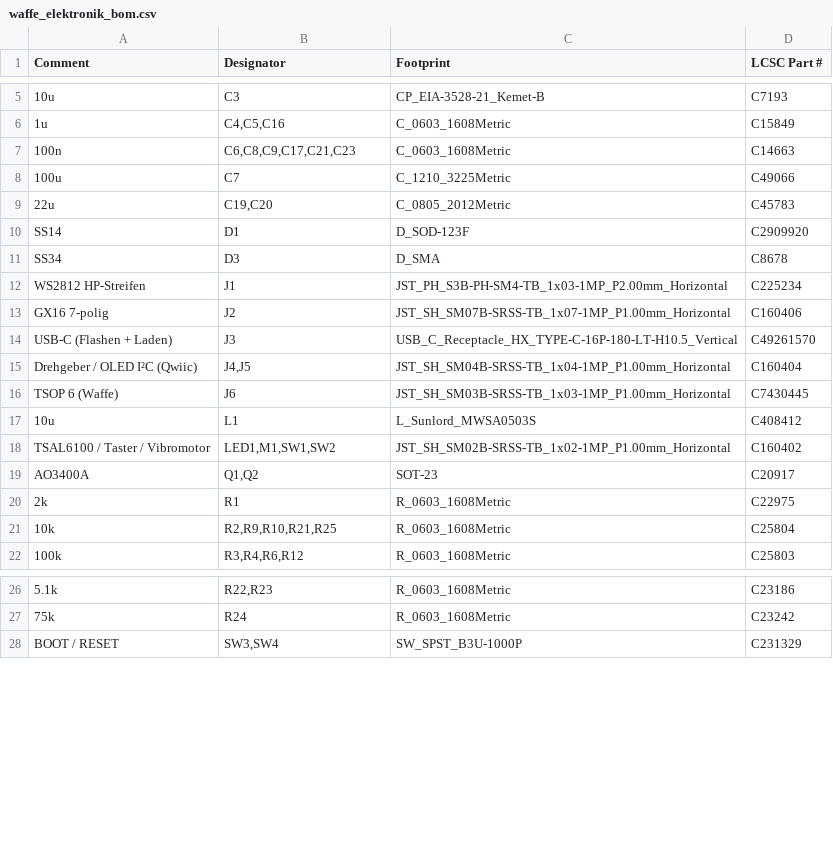
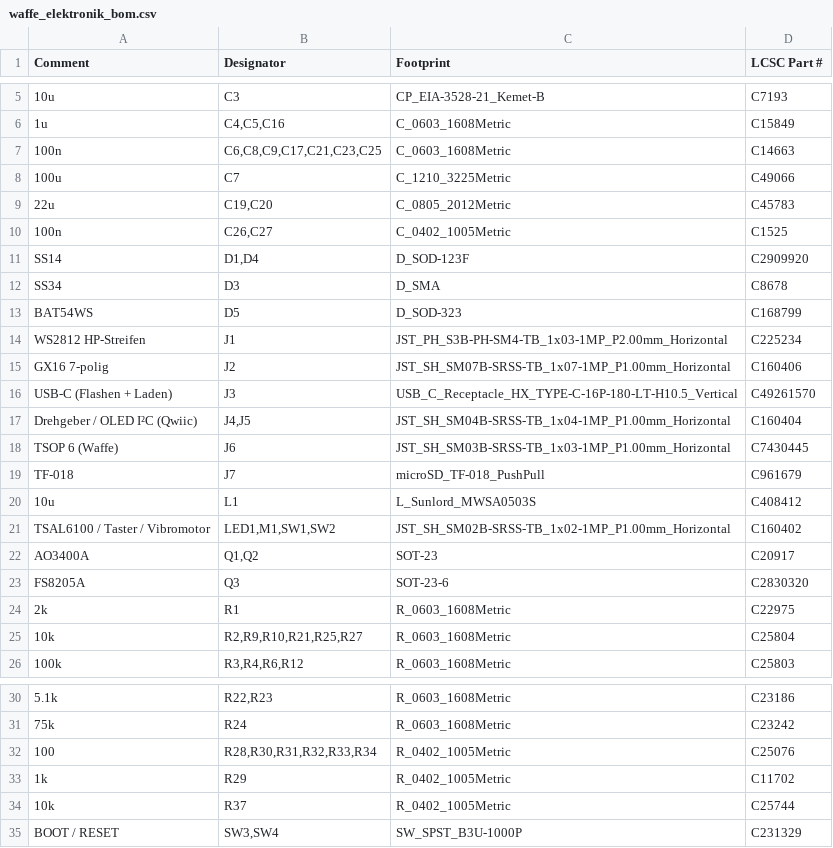
Before and after one commit to G5K-org/open-lasertag, a CSV file: kicad/waffe_elektronik/fertigung/jlcpcb/waffe_elektronik_bom.csv, drawn as a sheet; only a part is shown, gaps mark what is left out; the diff covers the shown part only.

```diff
--- a/kicad/waffe_elektronik/fertigung/jlcpcb/waffe_elektronik_bom.csv
+++ b/kicad/waffe_elektronik/fertigung/jlcpcb/waffe_elektronik_bom.csv
@@ -6,7 +6,9 @@ Comment,Designator,Footprint,LCSC Part #
 1u,"C4,C5,C16",C_0603_1608Metric,C15849
-100n,"C6,C8,C9,C17,C21,C23",C_0603_1608Metric,C14663
+100n,"C6,C8,C9,C17,C21,C23,C25",C_0603_1608Metric,C14663
 100u,C7,C_1210_3225Metric,C49066
 22u,"C19,C20",C_0805_2012Metric,C45783
-SS14,D1,D_SOD-123F,C2909920
+100n,"C26,C27",C_0402_1005Metric,C1525
+SS14,"D1,D4",D_SOD-123F,C2909920
 SS34,D3,D_SMA,C8678
+BAT54WS,D5,D_SOD-323,C168799
 WS2812 HP-Streifen,J1,JST_PH_S3B-PH-SM4-TB_1x03-1MP_P2.00mm_Horizontal,C225234
@@ -16,2 +18,3 @@ Drehgeber / OLED I²C (Qwiic),"J4,J5",JST_SH_SM04B-SRSS-TB_1x04-1MP_P1.00mm_Hori
 TSOP 6 (Waffe),J6,JST_SH_SM03B-SRSS-TB_1x03-1MP_P1.00mm_Horizontal,C7430445
+TF-018,J7,microSD_TF-018_PushPull,C961679
 10u,L1,L_Sunlord_MWSA0503S,C408412
@@ -19,4 +22,5 @@ TSAL6100 / Taster / Vibromotor,"LED1,M1,SW1,SW2",JST_SH_SM02B-SRSS-TB_1x02-1MP_P
 AO3400A,"Q1,Q2",SOT-23,C20917
+FS8205A,Q3,SOT-23-6,C2830320
 2k,R1,R_0603_1608Metric,C22975
-10k,"R2,R9,R10,R21,R25",R_0603_1608Metric,C25804
+10k,"R2,R9,R10,R21,R25,R27",R_0603_1608Metric,C25804
 100k,"R3,R4,R6,R12",R_0603_1608Metric,C25803
@@ -27,2 +31,5 @@ AO3400A,"Q1,Q2",SOT-23,C20917
 75k,R24,R_0603_1608Metric,C23242
+100,"R28,R30,R31,R32,R33,R34",R_0402_1005Metric,C25076
+1k,R29,R_0402_1005Metric,C11702
+10k,R37,R_0402_1005Metric,C25744
 BOOT / RESET,"SW3,SW4",SW_SPST_B3U-1000P,C231329
```
Also changed, not shown: 2 added rows elsewhere in this file, kicad/waffe_elektronik/fertigung/jlcpcb/waffe_elektronik_cpl.csv, 55 other files.
